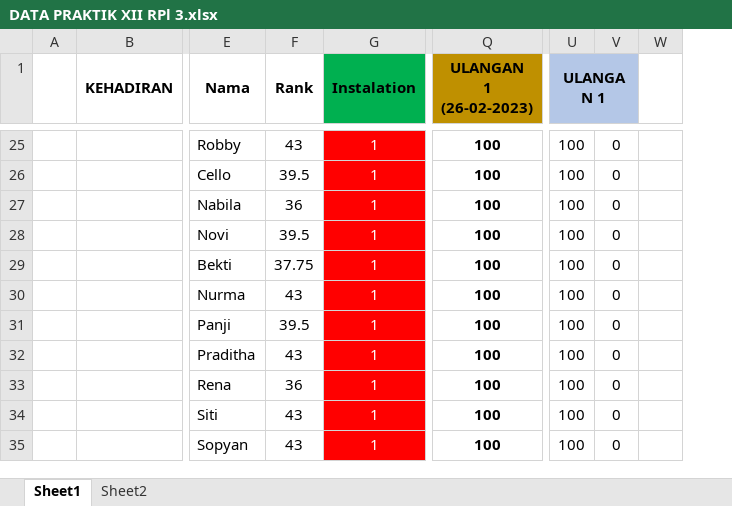
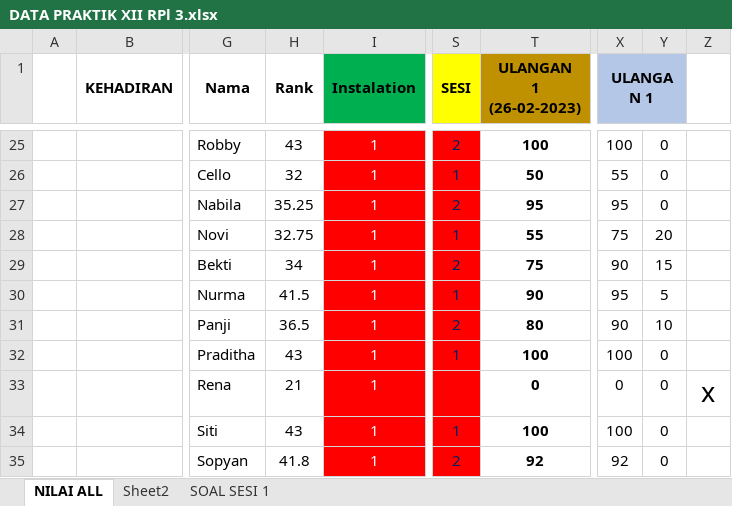
Before and after one commit to AdeSetiyawan/pwpb2223, an Excel workbook: XIIRPL3(✿◕‿◕✿)(✿◕‿◕✿)(✿◕‿◕✿)/DATA PRAKTIK XII RPl 3.xlsx, sheet NILAI ALL, drawn as a sheet; only a part is shown, gaps mark what is left out; values as stored, in another font and other column widths than the file's, no borders; charts and pictures and conditional formats not drawn; addresses are those after the commit; the diff covers the shown part only; the diff names each change by its address in the sheet, - before the commit and + after, or states it on an @@ line.

Commit message:
update ulangan

```diff
--- a/XIIRPL3(✿◕‿◕✿)(✿◕‿◕✿)(✿◕‿◕✿)/DATA PRAKTIK XII RPl 3.xlsx (sheet NILAI ALL)
+++ b/XIIRPL3(✿◕‿◕✿)(✿◕‿◕✿)(✿◕‿◕✿)/DATA PRAKTIK XII RPl 3.xlsx (sheet NILAI ALL)
-sheet tab: Sheet1
+sheet tab: NILAI ALL
+sheet tab: SOAL SESI 1
@@ column S (SESI) unhidden, rows 25-35: 2 | 1 | 2 | 1 | 2 | 1 | 2 | 1 |  | 1 | 2 @@
-H26 (Rank): 39.5
+H26 (Rank): 32
-T26 (ULANGAN 1 (26-02-2023)): 100
+T26 (ULANGAN 1 (26-02-2023)): 50
-X26 (ULANGAN 1): 100
+X26 (ULANGAN 1): 55
-H27 (Rank): 36
+H27 (Rank): 35.25
-T27 (ULANGAN 1 (26-02-2023)): 100
+T27 (ULANGAN 1 (26-02-2023)): 95
-X27 (ULANGAN 1): 100
+X27 (ULANGAN 1): 95
-H28 (Rank): 39.5
+H28 (Rank): 32.75
-T28 (ULANGAN 1 (26-02-2023)): 100
+T28 (ULANGAN 1 (26-02-2023)): 55
-X28 (ULANGAN 1): 100
+X28 (ULANGAN 1): 75
-Y28: 0
+Y28: 20
-H29 (Rank): 37.75
+H29 (Rank): 34
-T29 (ULANGAN 1 (26-02-2023)): 100
+T29 (ULANGAN 1 (26-02-2023)): 75
-X29 (ULANGAN 1): 100
+X29 (ULANGAN 1): 90
-Y29: 0
+Y29: 15
-H30 (Rank): 43
+H30 (Rank): 41.5
-T30 (ULANGAN 1 (26-02-2023)): 100
+T30 (ULANGAN 1 (26-02-2023)): 90
-X30 (ULANGAN 1): 100
+X30 (ULANGAN 1): 95
-Y30: 0
+Y30: 5
-H31 (Rank): 39.5
+H31 (Rank): 36.5
-T31 (ULANGAN 1 (26-02-2023)): 100
+T31 (ULANGAN 1 (26-02-2023)): 80
-X31 (ULANGAN 1): 100
+X31 (ULANGAN 1): 90
-Y31: 0
+Y31: 10
-H33 (Rank): 36
+H33 (Rank): 21
-T33 (ULANGAN 1 (26-02-2023)): 100
+T33 (ULANGAN 1 (26-02-2023)): 0
-X33 (ULANGAN 1): 100
+X33 (ULANGAN 1): 0
-Z33: (empty)
+Z33: x
-H35 (Rank): 43
+H35 (Rank): 41.8
-T35 (ULANGAN 1 (26-02-2023)): 100
+T35 (ULANGAN 1 (26-02-2023)): 92
-X35 (ULANGAN 1): 100
+X35 (ULANGAN 1): 92
```
Also changed, not shown: 82 edited cells and cell formats elsewhere in this sheet, formulas that keep their value, hidden cells, charts or pictures.
